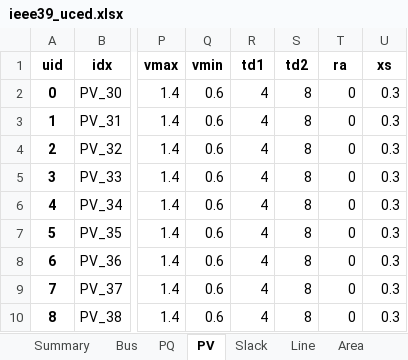
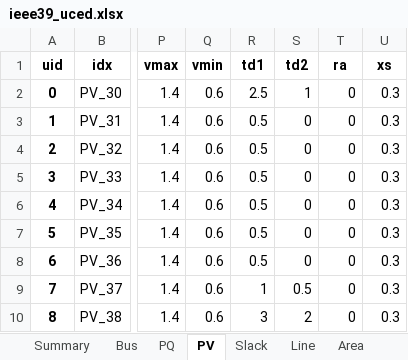
Before and after one commit to CURENT/demo, an Excel workbook: demo/ams_benchmark/opf/cases/ieee39_uced.xlsx, sheet PV, drawn as a sheet; only a part is shown, gaps mark what is left out; values as stored, in another font and other column widths than the file's, no borders; the diff names each change by its address in the sheet, - before the commit and + after, or states it on an @@ line.

```diff
--- a/demo/ams_benchmark/opf/cases/ieee39_uced.xlsx (sheet PV)
+++ b/demo/ams_benchmark/opf/cases/ieee39_uced.xlsx (sheet PV)
-R2 (td1): 4
+R2 (td1): 2.5
-S2 (td2): 8
+S2 (td2): 1
-R3:R8 (td1): 4
+R3:R8 (td1): 0.5
-S3:S8 (td2): 8
+S3:S8 (td2): 0
-R9 (td1): 4
+R9 (td1): 1
-S9 (td2): 8
+S9 (td2): 0.5
-R10 (td1): 4
+R10 (td1): 3
-S10 (td2): 8
+S10 (td2): 2
```
Also changed, not shown: sheet Slack, other sheet tabs, demo/ams_benchmark/opf/cases/ieee14_uced.xlsx, demo/ams_benchmark/opf/cases/npcc_uced.xlsx, 5 other files.
